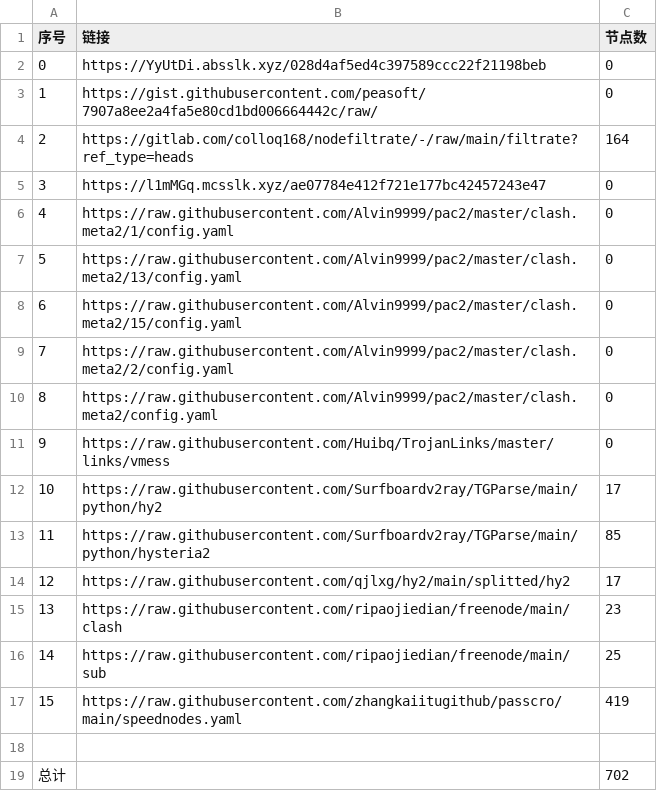
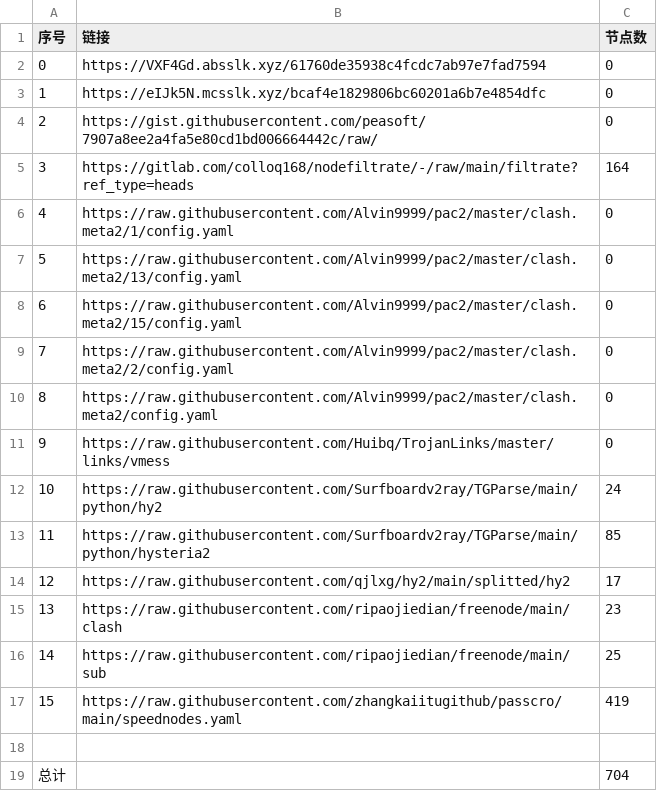
Before and after one commit to x698/NoMoreWalls, a CSV file: list_result.csv, drawn as a sheet.

```diff
--- a/list_result.csv
+++ b/list_result.csv
@@ -1,6 +1,6 @@
 序号,链接,节点数
-0,https://YyUtDi.absslk.xyz/028d4af5ed4c397589ccc22f21198beb,0
-1,https://gist.githubusercontent.com/peasoft/7907a8ee2a4fa5e80cd1bd006664442c/raw/,0
-2,https://gitlab.com/colloq168/nodefiltrate/-/raw/main/filtrate?ref_type=heads,164
-3,https://l1mMGq.mcsslk.xyz/ae07784e412f721e177bc42457243e47,0
+0,https://VXF4Gd.absslk.xyz/61760de35938c4fcdc7ab97e7fad7594,0
+1,https://eIJk5N.mcsslk.xyz/bcaf4e1829806bc60201a6b7e4854dfc,0
+2,https://gist.githubusercontent.com/peasoft/7907a8ee2a4fa5e80cd1bd006664442c/raw/,0
+3,https://gitlab.com/colloq168/nodefiltrate/-/raw/main/filtrate?ref_type=heads,164
 4,https://raw.githubusercontent.com/Alvin9999/pac2/master/clash.meta2/1/config.yaml,0
@@ -11,3 +11,3 @@
 9,https://raw.githubusercontent.com/Huibq/TrojanLinks/master/links/vmess,0
-10,https://raw.githubusercontent.com/Surfboardv2ray/TGParse/main/python/hy2,17
+10,https://raw.githubusercontent.com/Surfboardv2ray/TGParse/main/python/hy2,24
 11,https://raw.githubusercontent.com/Surfboardv2ray/TGParse/main/python/hysteria2,85
@@ -18,2 +18,2 @@
 
-总计,,702
+总计,,704
```
Also changed, not shown: 22 other files.
